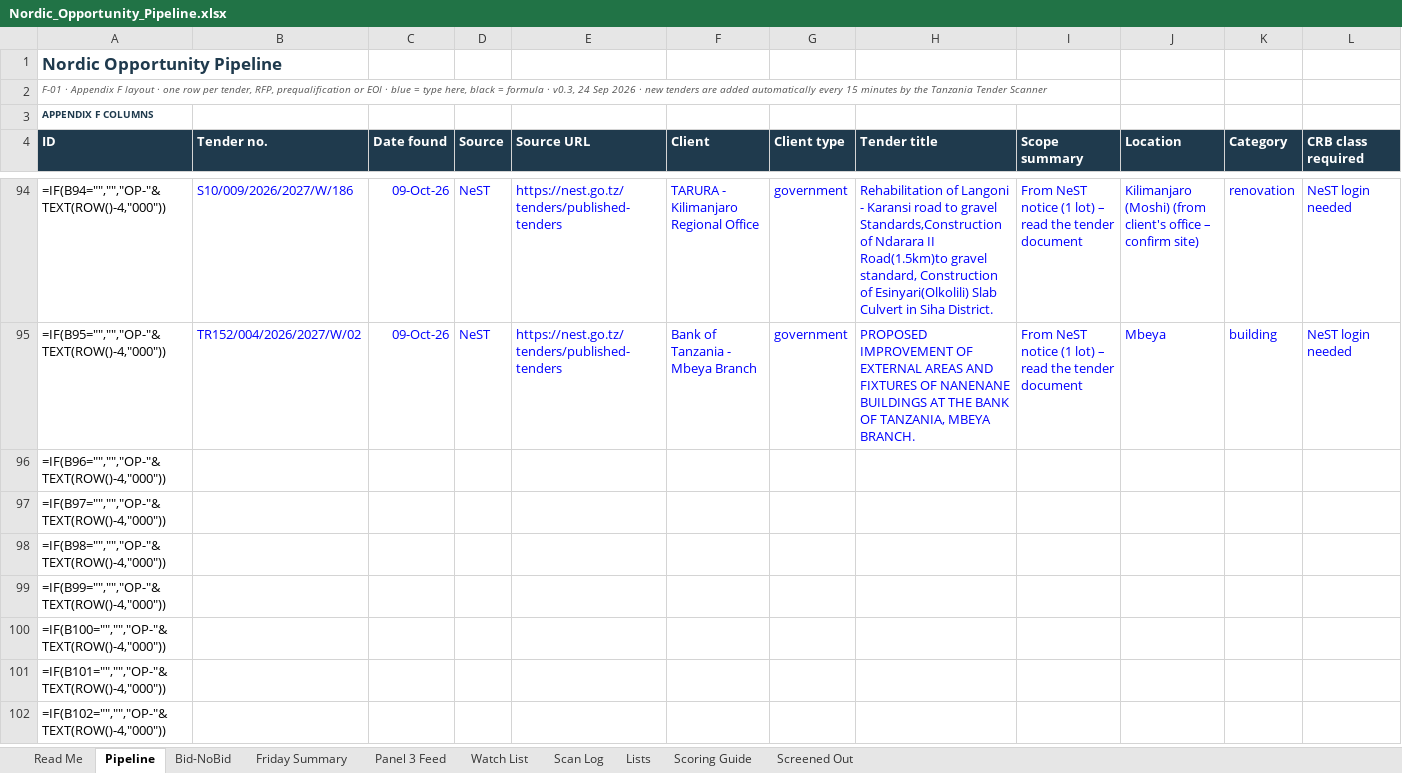
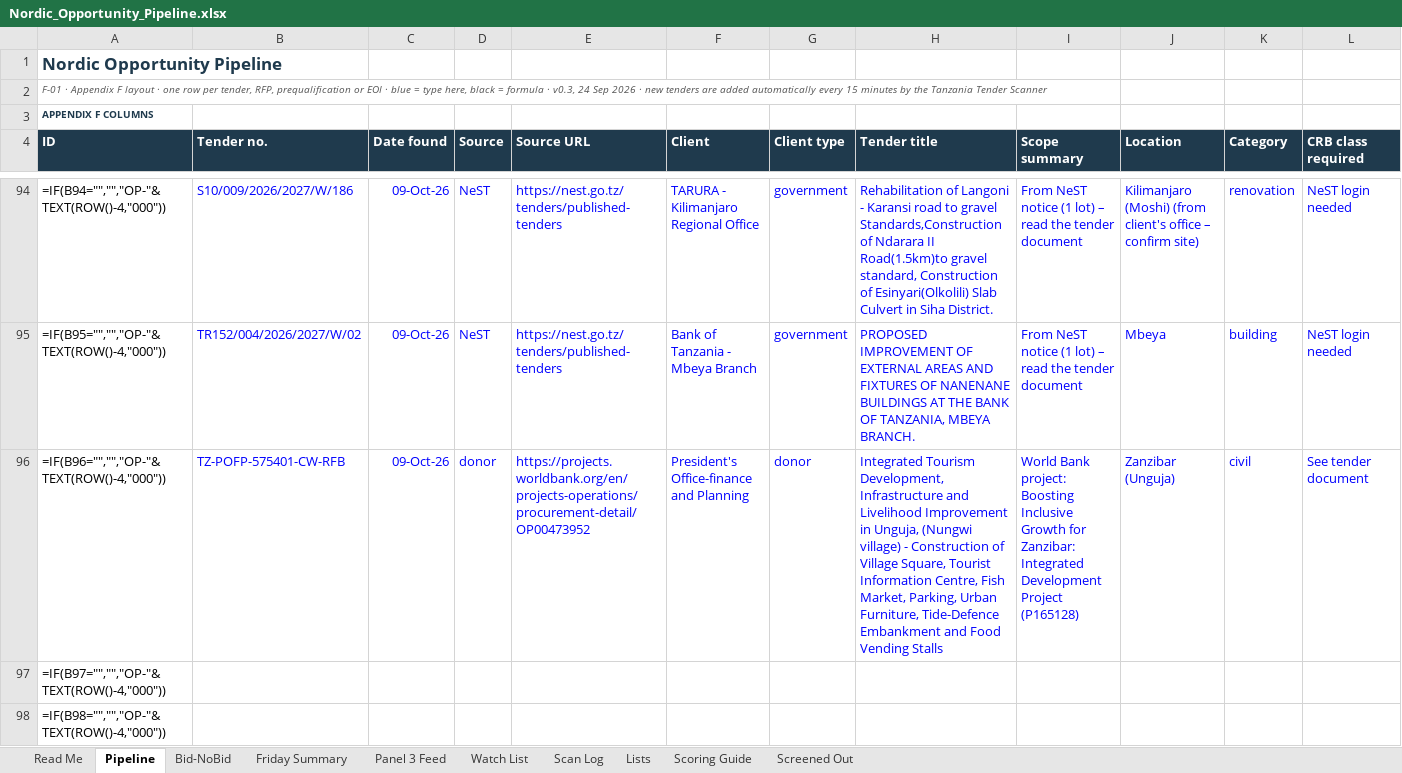
Before and after one commit to frankkashushura/nordic-tender-scanner, an Excel workbook: data/Nordic_Opportunity_Pipeline.xlsx, sheet Pipeline, drawn as a sheet; only a part is shown, gaps mark what is left out; the shorter side is filled out with more unchanged rows; values as stored, in another font and other column widths than the file's, no borders; formulas without a stored value are shown as written; conditional formats not drawn; the diff covers the shown part only; the diff names each change by its address in the sheet, - before the commit and + after, or states it on an @@ line.

```diff
--- a/data/Nordic_Opportunity_Pipeline.xlsx (sheet Pipeline)
+++ b/data/Nordic_Opportunity_Pipeline.xlsx (sheet Pipeline)
-B96 (Tender no.): (empty)
+B96 (Tender no.): TZ-POFP-575401-CW-RFB
-C96 (Date found): (empty)
+C96 (Date found): 09-Oct-26
-D96 (Source): (empty)
+D96 (Source): donor
-E96 (Source URL): (empty)
+E96 (Source URL): https://projects.worldbank.org/en/projects-operations/procurement-detail/OP00473952
-F96 (Client): (empty)
+F96 (Client): President's Office-finance and Planning
-G96 (Client type): (empty)
+G96 (Client type): donor
-H96 (Tender title): (empty)
+H96 (Tender title): Integrated Tourism Development, Infrastructure and Livelihood Improvement in Unguja, (Nungwi village) - Construction of Village Square, Tourist Information Centre, Fish Market, Parking, Urban Furniture, Tide-Defence Embankment and Food Vending Stalls
-I96 (Scope summary): (empty)
+I96 (Scope summary): World Bank project: Boosting Inclusive Growth for Zanzibar: Integrated Development Project (P165128)
-J96 (Location): (empty)
+J96 (Location): Zanzibar (Unguja)
-K96 (Category): (empty)
+K96 (Category): civil
-L96 (CRB class required): (empty)
+L96 (CRB class required): See tender document
```
Also changed, not shown: 15 edited cells elsewhere in this sheet, sheet Scan Log, sheet Bid-NoBid, 6 other files.
